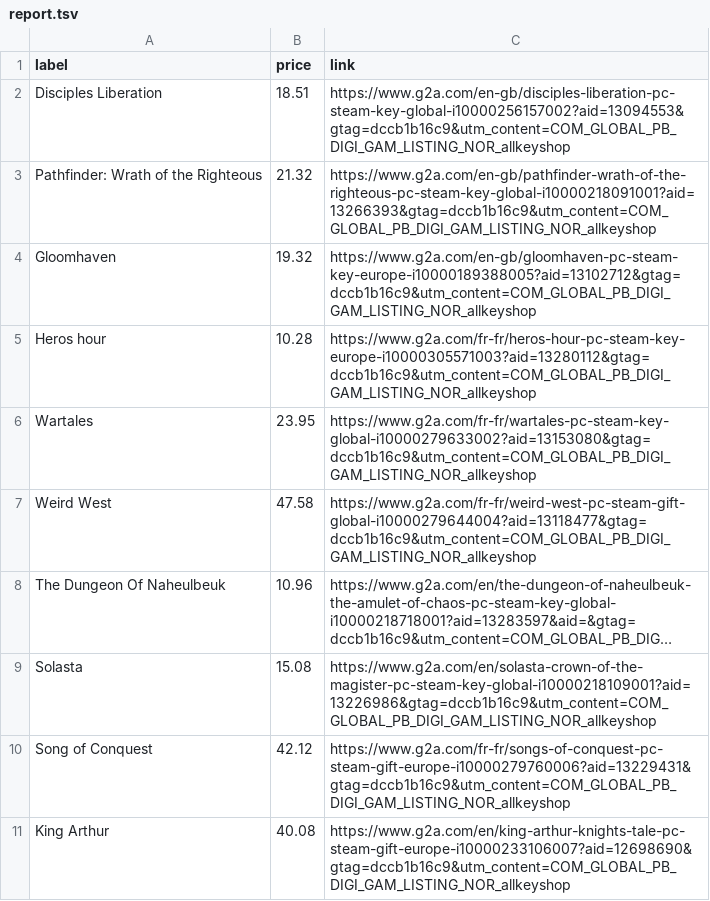
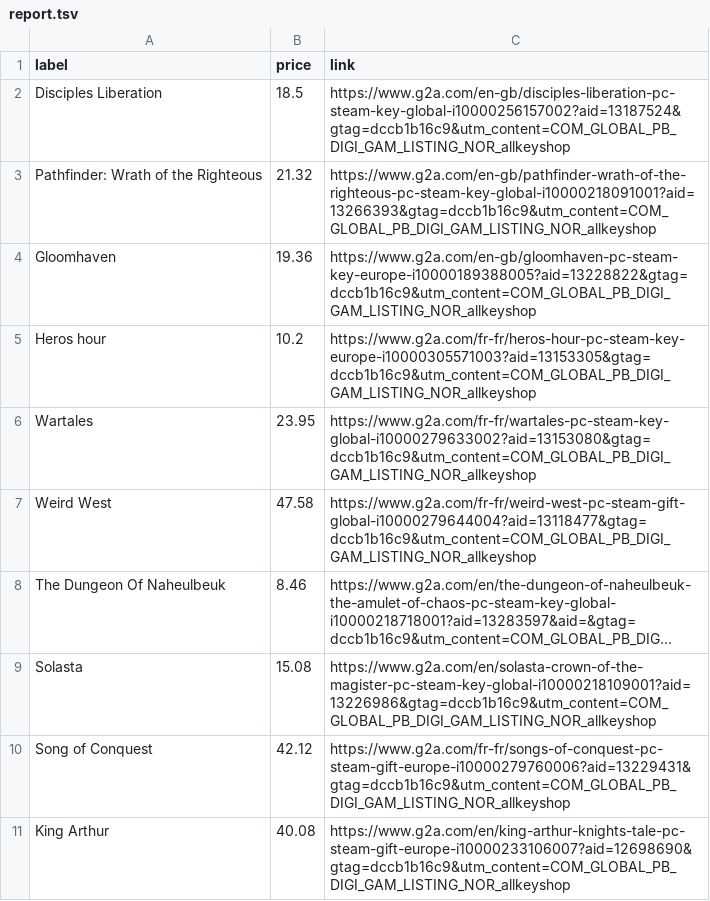
Before and after one commit to ste-xx/steam-price-watcher, a TSV file: report.tsv, drawn as a sheet; long unchanged cells end in …; the diff names each change by its address in the sheet, - before the commit and + after, or states it on an @@ line.

Commit message:
Commit from GitHub Actions (Steam Watch Report)

```diff
--- a/report.tsv
+++ b/report.tsv
-B2 (price): 18.51
+B2 (price): 18.5
-C2 (link): https://www.g2a.com/en-gb/disciples-liberation-pc-steam-key-global-i10000256157002?aid=13094553&gtag=dccb1b16c9&utm_content=COM_GLOBAL_PB_DIGI_GAM_LISTING_NOR_allkeyshop
+C2 (link): https://www.g2a.com/en-gb/disciples-liberation-pc-steam-key-global-i10000256157002?aid=13187524&gtag=dccb1b16c9&utm_content=COM_GLOBAL_PB_DIGI_GAM_LISTING_NOR_allkeyshop
-B4 (price): 19.32
+B4 (price): 19.36
-C4 (link): https://www.g2a.com/en-gb/gloomhaven-pc-steam-key-europe-i10000189388005?aid=13102712&gtag=dccb1b16c9&utm_content=COM_GLOBAL_PB_DIGI_GAM_LISTING_NOR_allkeyshop
+C4 (link): https://www.g2a.com/en-gb/gloomhaven-pc-steam-key-europe-i10000189388005?aid=13228822&gtag=dccb1b16c9&utm_content=COM_GLOBAL_PB_DIGI_GAM_LISTING_NOR_allkeyshop
-B5 (price): 10.28
+B5 (price): 10.2
-C5 (link): https://www.g2a.com/fr-fr/heros-hour-pc-steam-key-europe-i10000305571003?aid=13280112&gtag=dccb1b16c9&utm_content=COM_GLOBAL_PB_DIGI_GAM_LISTING_NOR_allkeyshop
+C5 (link): https://www.g2a.com/fr-fr/heros-hour-pc-steam-key-europe-i10000305571003?aid=13153305&gtag=dccb1b16c9&utm_content=COM_GLOBAL_PB_DIGI_GAM_LISTING_NOR_allkeyshop
-B8 (price): 10.96
+B8 (price): 8.46
```
